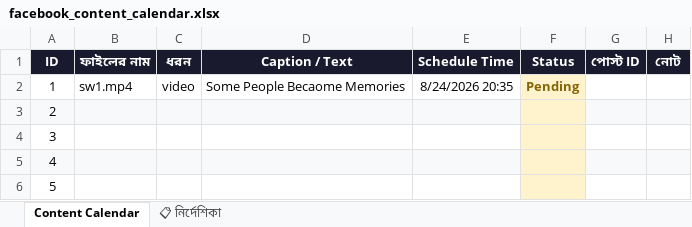
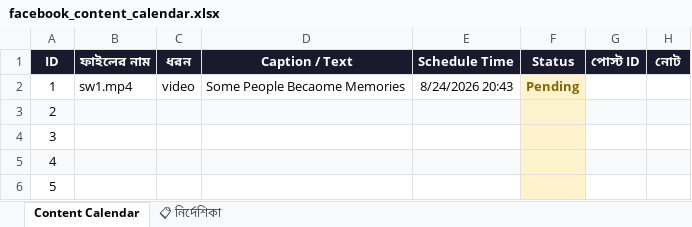
Before and after one commit to niru799x-beep/fb-autoposter-whisper, an Excel workbook: facebook_content_calendar.xlsx, sheet Content Calendar, drawn as a sheet; values as stored, in another font and other column widths than the file's, no borders; the diff names each change by its address in the sheet, - before the commit and + after, or states it on an @@ line.

Commit message:
Add files via upload

```diff
--- a/facebook_content_calendar.xlsx (sheet Content Calendar)
+++ b/facebook_content_calendar.xlsx (sheet Content Calendar)
-E2 (Schedule Time): 8/24/2026 20:35
+E2 (Schedule Time): 8/24/2026 20:43
```
